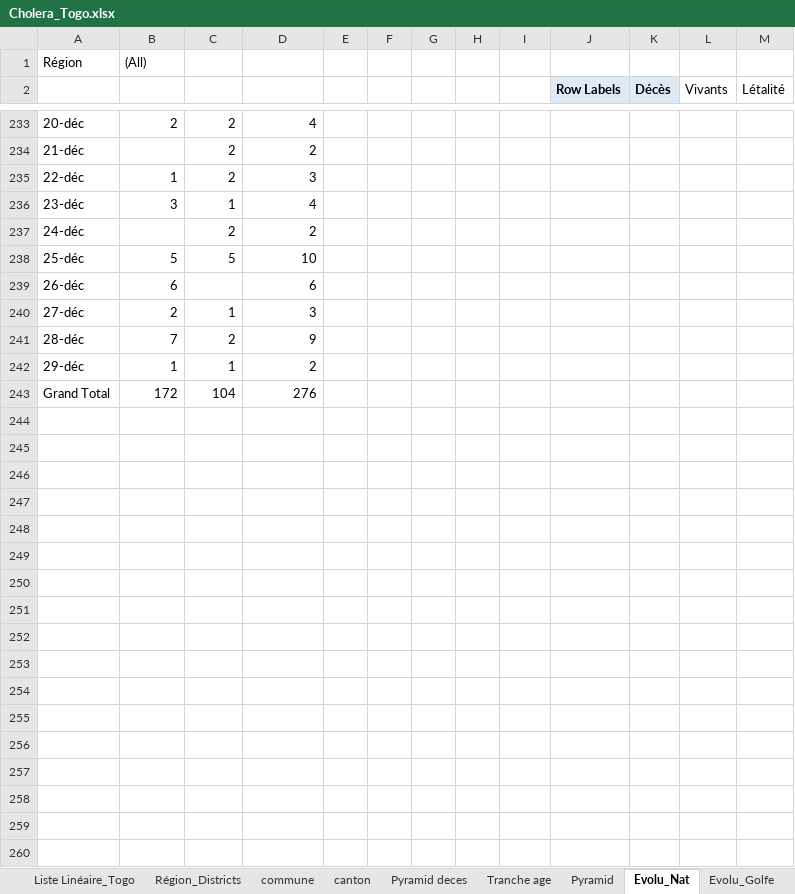
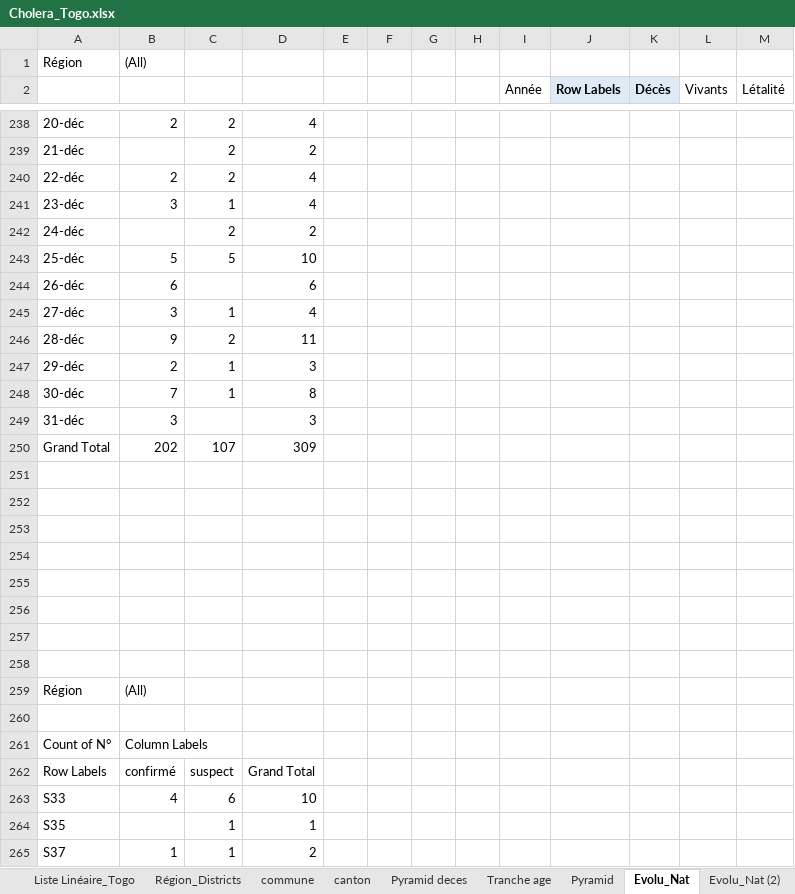
Before and after one commit to richareskodata/Togo-Heath-Data-Dashbord, an Excel workbook: data/Cholera_Togo.xlsx, sheet Evolu_Nat, drawn as a sheet; only a part is shown, gaps mark what is left out; values as stored, in another font and other column widths than the file's, no borders; charts and pictures not drawn; removed rows and columns are numbered as before the commit, all else as after; the diff covers the shown part only; the diff names each change by its address in the sheet, - before the commit and + after, or states it on an @@ line.

```diff
--- a/data/Cholera_Togo.xlsx (sheet Evolu_Nat)
+++ b/data/Cholera_Togo.xlsx (sheet Evolu_Nat)
+sheet tab: Evolu_Nat (2)
-I2: (empty)
+I2: Année
-B240: 1
+B240: 2
-D240: 3
+D240: 4
-B245: 2
+B245: 3
-D245: 3
+D245: 4
-B246: 7
+B246: 9
-D246: 9
+D246: 11
+row 247: 29-déc | 2 | 1 | 3
+row 248: 30-déc | 7 | 1 | 8
+row 249: 31-déc | 3 |  | 3
+row 250: Grand Total | 202 | 107 | 309
+row 251: (empty)
+row 252: (empty)
+row 253: (empty)
+row 254: (empty)
+row 255: (empty)
+row 256: (empty)
+row 257: (empty)
+row 258: (empty)
+row 259: Région | (All)
+row 260: (empty)
+row 261: Count of N° | Column Labels
+row 262: Row Labels | confirmé | suspect | Grand Total
+row 263: S33 | 4 | 6 | 10
+row 264: S35 |  | 1 | 1
-A265: 29-déc
+A265: S37
-row 243: Grand Total | 172 | 104 | 276
```
Also changed, not shown: 32 added rows, 10 removed rows, 50 edited cells and merged cells elsewhere in this sheet, sheet Liste Linéaire_Togo, sheet Evolu_Agoe, sheet Evolu_Lacs, sheet Tranche age, sheet Région_Districts, sheet Pyramid deces, 6 more sheets, formulas that keep their value, charts or pictures.
